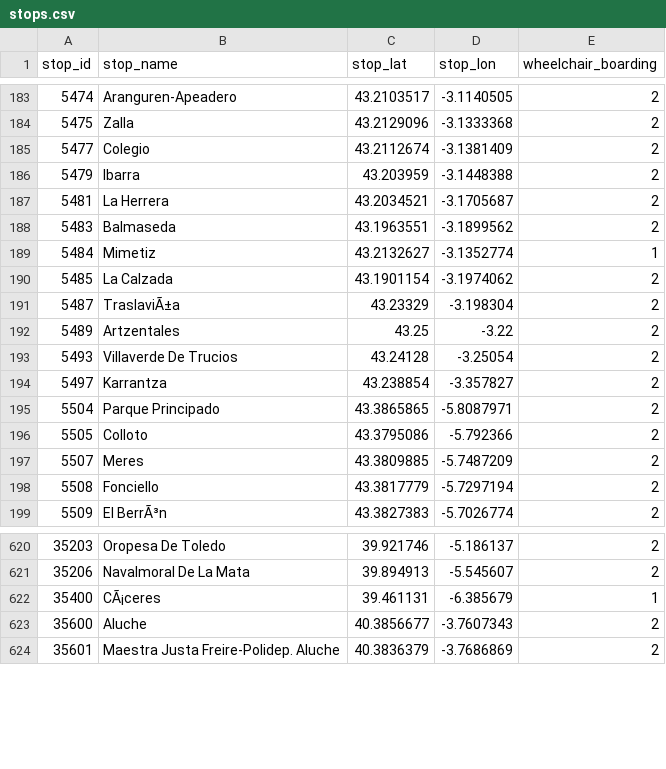
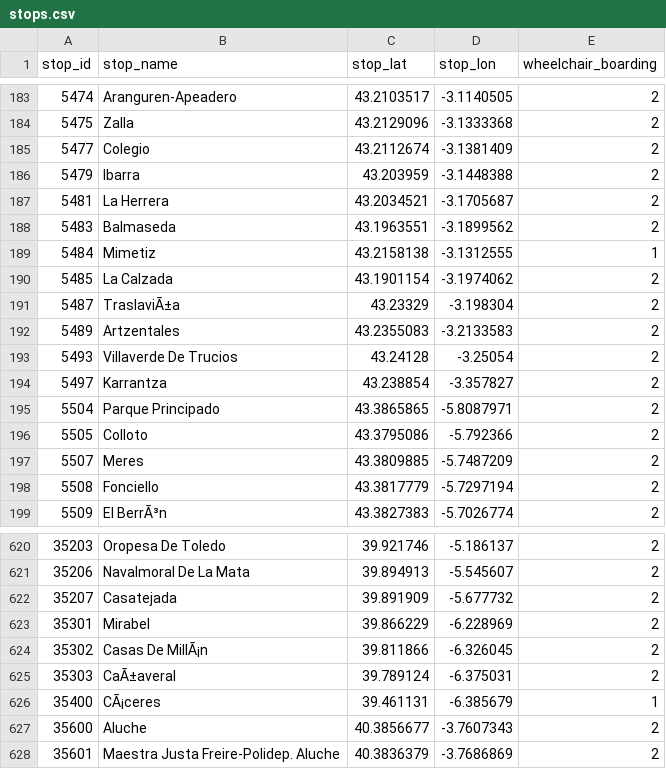
Before and after one commit to WireNext/cercaniasgtfs, a CSV file: data_csv/stops.csv, drawn as a sheet; only a part is shown, gaps mark what is left out.

```diff
--- a/data_csv/stops.csv
+++ b/data_csv/stops.csv
@@ -188,6 +188,6 @@ stop_id,stop_name,stop_lat,stop_lon,wheelchair_boarding
 5483,Balmaseda,43.1963551,-3.1899562,2
-5484,Mimetiz,43.2132627,-3.1352774,1
+5484,Mimetiz,43.2158138,-3.1312555,1
 5485,La Calzada,43.1901154,-3.1974062,2
 5487,TraslaviÃ±a,43.23329,-3.198304,2
-5489,Artzentales,43.25,-3.22,2
+5489,Artzentales,43.2355083,-3.2133583,2
 5493,Villaverde De Trucios,43.24128,-3.25054,2
@@ -621,2 +621,6 @@ stop_id,stop_name,stop_lat,stop_lon,wheelchair_boarding
 35206,Navalmoral De La Mata,39.894913,-5.545607,2
+35207,Casatejada,39.891909,-5.677732,2
+35301,Mirabel,39.866229,-6.228969,2
+35302,Casas De MillÃ¡n,39.811866,-6.326045,2
+35303,CaÃ±averal,39.789124,-6.375031,2
 35400,CÃ¡ceres,39.461131,-6.385679,1
```
Also changed, not shown: data_csv/calendar.csv.
